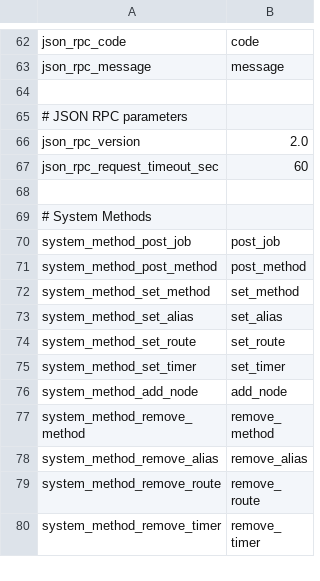
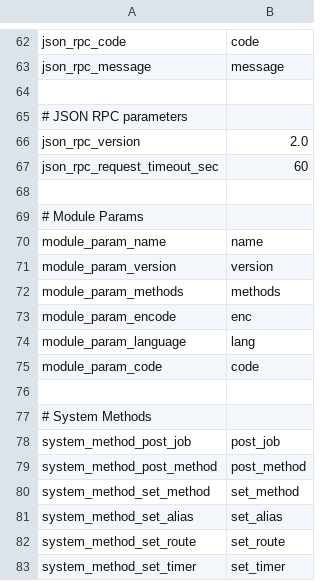
Before and after one commit to cybergarage/round, a CSV file: const/constants.csv, drawn as a sheet; only a part is shown, gaps mark what is left out; the shorter side is filled out with more unchanged rows.

Commit message:
* Added module parameters.

```diff
--- a/const/constants.csv
+++ b/const/constants.csv
@@ -68,2 +68,10 @@ json_rpc_request_timeout_sec,60
 
+# Module Params
+module_param_name,"name"
+module_param_version,"version"
+module_param_methods,"methods"
+module_param_encode,"enc"
+module_param_language,"lang"
+module_param_code,"code"
+
 # System Methods
```
Also changed, not shown: 1 other file.
